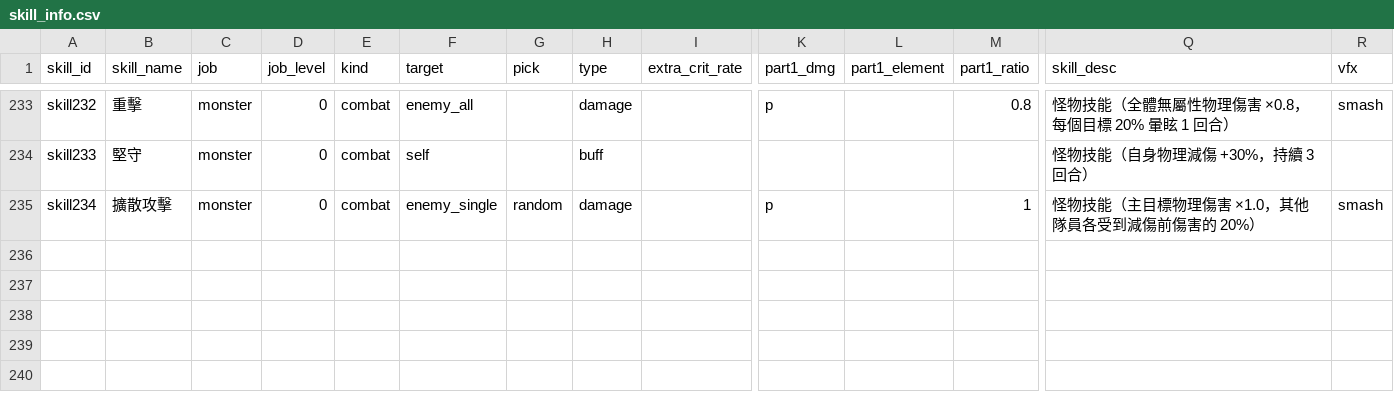
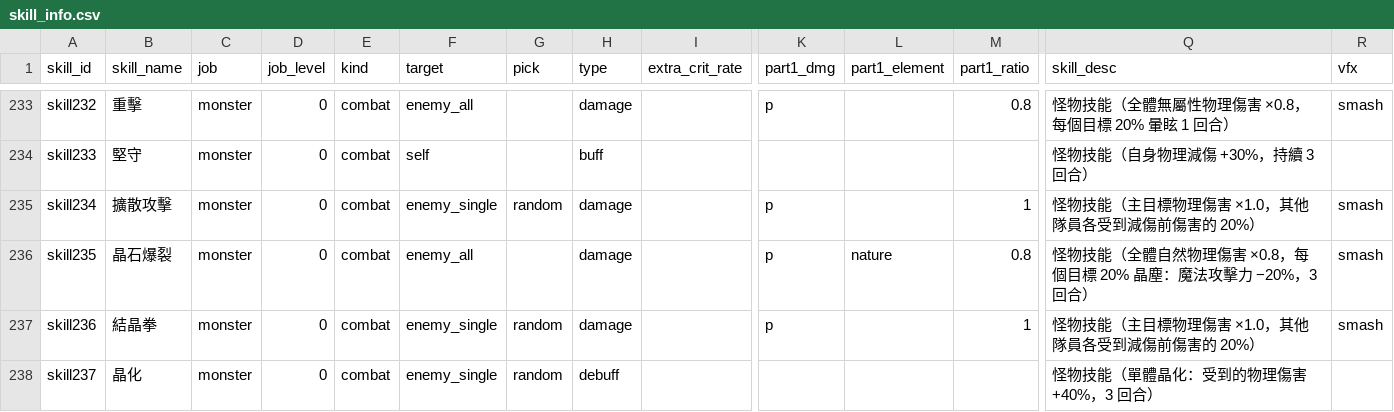
Before and after one commit to minruuwu/bigadventure, a CSV file: assets/data/skill_info.csv, drawn as a sheet; only a part is shown, gaps mark what is left out; rows hold the shown columns only; the diff names each change by its address in the sheet, - before the commit and + after, or states it on an @@ line.

```diff
--- a/assets/data/skill_info.csv
+++ b/assets/data/skill_info.csv
+row 236: skill235 | 晶石爆裂 | monster | 0 | combat | enemy_all |  | damage |  | p | nature | 0.8 | 怪物技能（全體自然物理傷害 ×0.8，每個目標 20% 晶塵：魔法攻擊力 −20%，3 回合） | smash
+row 237: skill236 | 結晶拳 | monster | 0 | combat | enemy_single | random | damage |  | p |  | 1 | 怪物技能（主目標物理傷害 ×1.0，其他隊員各受到減傷前傷害的 20%） | smash
+row 238: skill237 | 晶化 | monster | 0 | combat | enemy_single | random | debuff |  |  |  |  | 怪物技能（單體晶化：受到的物理傷害 +40%，3 回合）
```
Also changed, not shown: assets/data/monster_info.csv, assets/data/skill_effect.csv, 6 other files.
